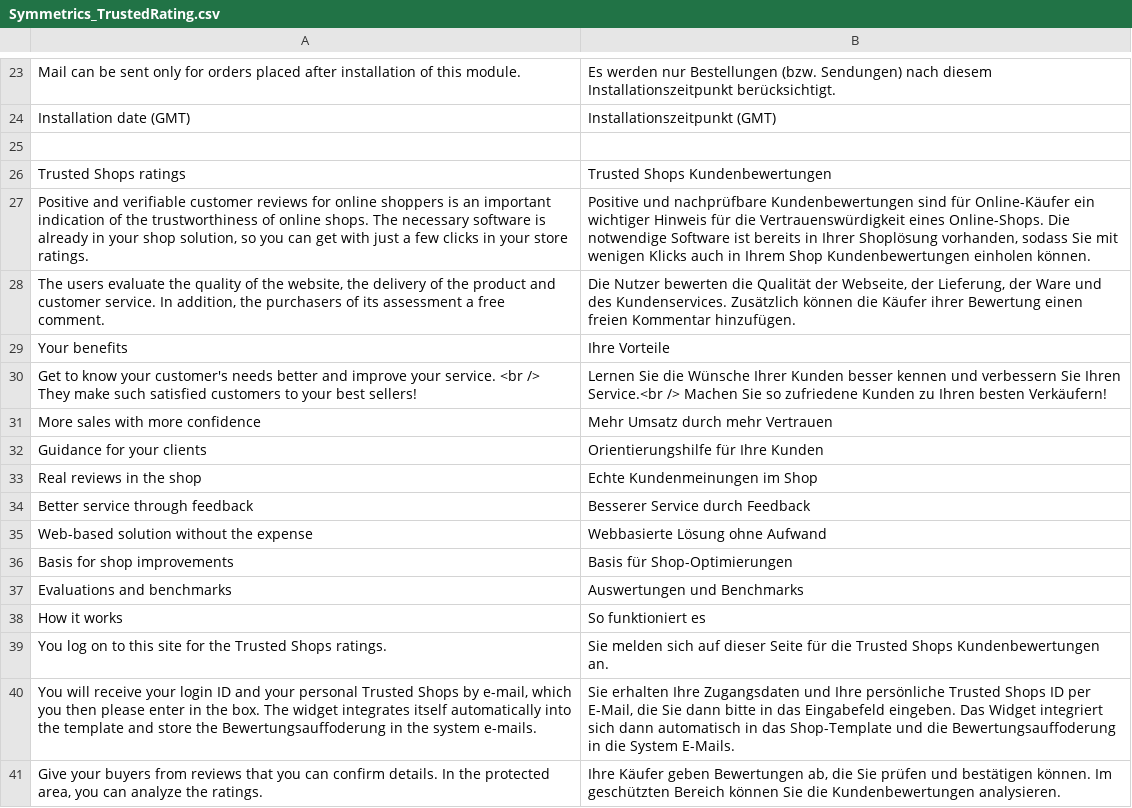
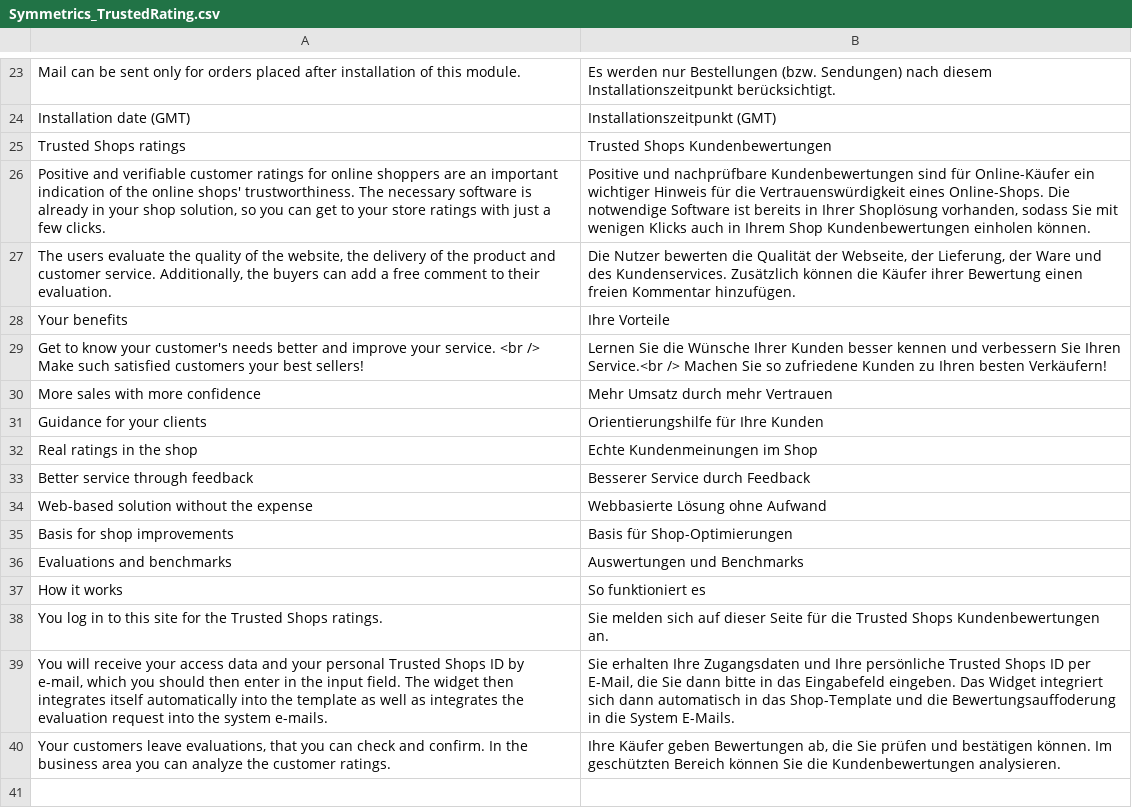
Before and after one commit to symmetrics/trustedshops_trustedrating, a CSV file: build/app/locale/de_DE/Symmetrics_TrustedRating.csv, drawn as a sheet; only a part is shown, gaps mark what is left out.

Commit message:
CR-198 (MARKET-19): Translations corrected.

```diff
--- a/build/app/locale/de_DE/Symmetrics_TrustedRating.csv
+++ b/build/app/locale/de_DE/Symmetrics_TrustedRating.csv
@@ -24,11 +24,10 @@
 "Installation date (GMT)","Installationszeitpunkt (GMT)"
-
 "Trusted Shops ratings","Trusted Shops Kundenbewertungen"
-"Positive and verifiable customer reviews for online shoppers is an important indication of the trustworthiness of online shops. The necessary software is already in your shop solution, so you can get with just a few clicks in your store ratings.","Positive und nachprüfbare Kundenbewertungen sind für Online-Käufer ein wichtiger Hinweis für die Vertrauenswürdigkeit eines Online-Shops. Die notwendige Software ist bereits in Ihrer Shoplösung vorhanden, sodass Sie mit wenigen Klicks auch in Ihrem Shop Kundenbewertungen einholen können."
-"The users evaluate the quality of the website, the delivery of the product and customer service. In addition, the purchasers of its assessment a free comment.","Die Nutzer bewerten die Qualität der Webseite, der Lieferung, der Ware und des Kundenservices. Zusätzlich können die Käufer ihrer Bewertung einen freien Kommentar hinzufügen."
+"Positive and verifiable customer ratings for online shoppers are an important indication of the online shops' trustworthiness. The necessary software is already in your shop solution, so you can get to your store ratings with just a few clicks.","Positive und nachprüfbare Kundenbewertungen sind für Online-Käufer ein wichtiger Hinweis für die Vertrauenswürdigkeit eines Online-Shops. Die notwendige Software ist bereits in Ihrer Shoplösung vorhanden, sodass Sie mit wenigen Klicks auch in Ihrem Shop Kundenbewertungen einholen können."
+"The users evaluate the quality of the website, the delivery of the product and customer service. Additionally, the buyers can add a free comment to their evaluation.","Die Nutzer bewerten die Qualität der Webseite, der Lieferung, der Ware und des Kundenservices. Zusätzlich können die Käufer ihrer Bewertung einen freien Kommentar hinzufügen."
 "Your benefits","Ihre Vorteile"
-"Get to know your customer's needs better and improve your service. <br /> They make such satisfied customers to your best sellers!","Lernen Sie die Wünsche Ihrer Kunden besser kennen und verbessern Sie Ihren Service.<br /> Machen Sie so zufriedene Kunden zu Ihren besten Verkäufern!"
+"Get to know your customer's needs better and improve your service. <br /> Make such satisfied customers your best sellers!","Lernen Sie die Wünsche Ihrer Kunden besser kennen und verbessern Sie Ihren Service.<br /> Machen Sie so zufriedene Kunden zu Ihren besten Verkäufern!"
 "More sales with more confidence","Mehr Umsatz durch mehr Vertrauen"
 "Guidance for your clients","Orientierungshilfe für Ihre Kunden"
-"Real reviews in the shop","Echte Kundenmeinungen im Shop"
+"Real ratings in the shop","Echte Kundenmeinungen im Shop"
 "Better service through feedback","Besserer Service durch Feedback"
@@ -38,4 +37,4 @@
 "How it works","So funktioniert es"
-"You log on to this site for the Trusted Shops ratings.","Sie melden sich auf dieser Seite für die Trusted Shops Kundenbewertungen an."
-"You will receive your login ID and your personal Trusted Shops by e-mail, which you then please enter in the box. The widget integrates itself automatically into the template and store the Bewertungsauffoderung in the system e-mails.","Sie erhalten Ihre Zugangsdaten und Ihre persönliche Trusted Shops ID per E-Mail, die Sie dann bitte in das Eingabefeld eingeben. Das Widget integriert sich dann automatisch in das Shop-Template und die Bewertungsauffoderung in die System E-Mails."
-"Give your buyers from reviews that you can confirm details. In the protected area, you can analyze the ratings.","Ihre Käufer geben Bewertungen ab, die Sie prüfen und bestätigen können. Im geschützten Bereich können Sie die Kundenbewertungen analysieren."
+"You log in to this site for the Trusted Shops ratings.","Sie melden sich auf dieser Seite für die Trusted Shops Kundenbewertungen an."
+"You will receive your access data and your personal Trusted Shops ID by e-mail, which you should then enter in the input field. The widget then integrates itself automatically into the template as well as integrates the evaluation request into the system e-mails.","Sie erhalten Ihre Zugangsdaten und Ihre persönliche Trusted Shops ID per E-Mail, die Sie dann bitte in das Eingabefeld eingeben. Das Widget integriert sich dann automatisch in das Shop-Template und die Bewertungsauffoderung in die System E-Mails."
+"Your customers leave evaluations, that you can check and confirm. In the business area you can analyze the customer ratings.","Ihre Käufer geben Bewertungen ab, die Sie prüfen und bestätigen können. Im geschützten Bereich können Sie die Kundenbewertungen analysieren."
```
Also changed, not shown: 1 other file.
